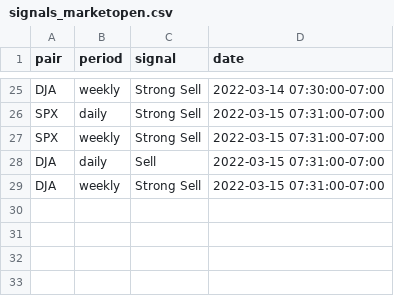
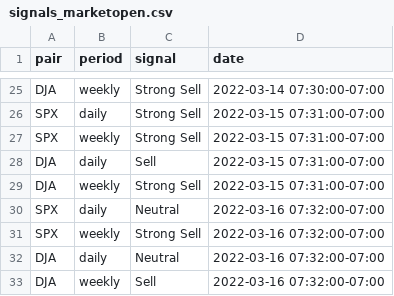
Before and after one commit to catelinn/trading_options, a CSV file: outputs/signals_marketopen.csv, drawn as a sheet; only a part is shown, gaps mark what is left out; the diff names each change by its address in the sheet, - before the commit and + after, or states it on an @@ line.

```diff
--- a/outputs/signals_marketopen.csv
+++ b/outputs/signals_marketopen.csv
+row 30: SPX | daily | Neutral | 2022-03-16 07:32:00-07:00
+row 31: SPX | weekly | Strong Sell | 2022-03-16 07:32:00-07:00
+row 32: DJA | daily | Neutral | 2022-03-16 07:32:00-07:00
+row 33: DJA | weekly | Sell | 2022-03-16 07:32:00-07:00
```
Also changed, not shown: outputs/signals_marketclose.csv.
